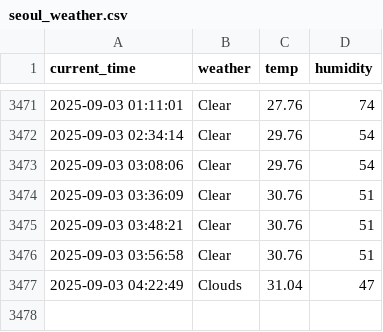
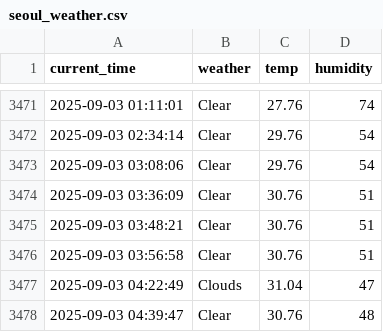
Before and after one commit to Junu18/seoul_weather_5_m, a CSV file: seoul_weather.csv, drawn as a sheet; only a part is shown, gaps mark what is left out; the diff names each change by its address in the sheet, - before the commit and + after, or states it on an @@ line.

```diff
--- a/seoul_weather.csv
+++ b/seoul_weather.csv
+row 3478: 2025-09-03 04:39:47 | Clear | 30.76 | 48
```
